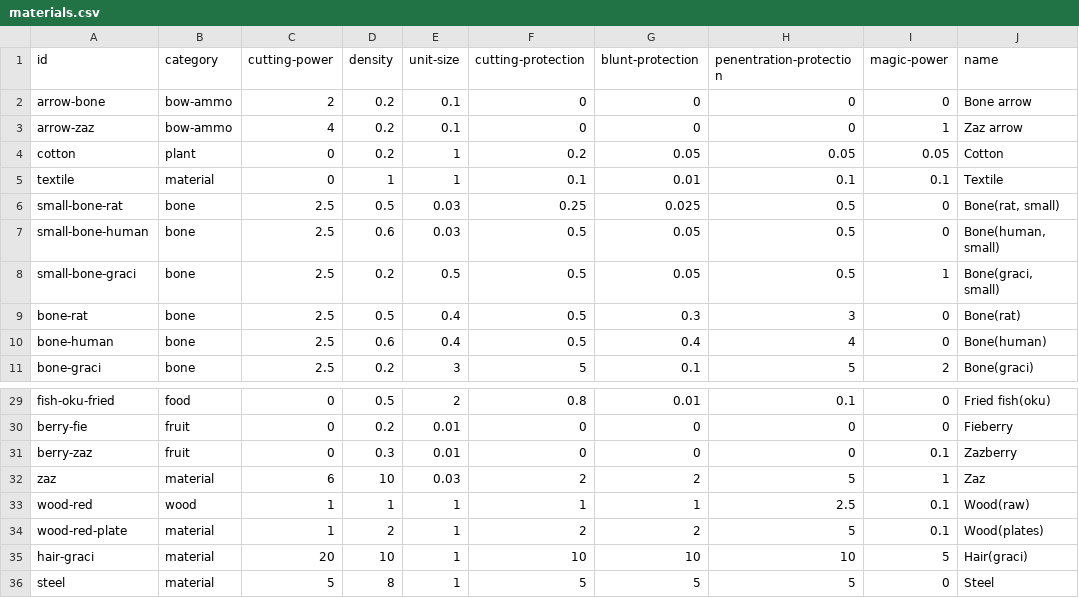
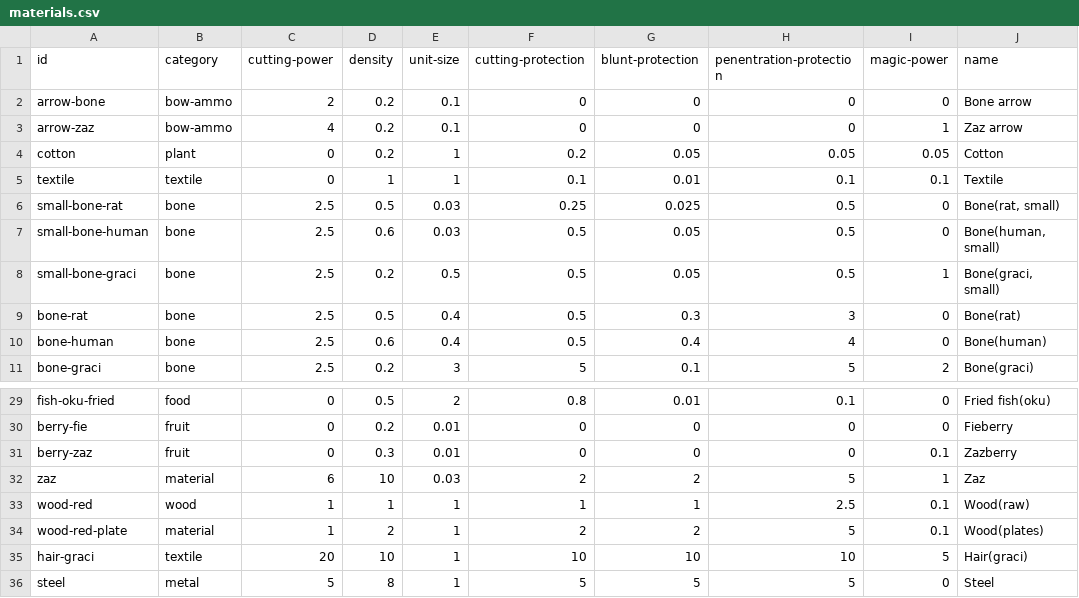
Before and after one commit to ineveraskedforthis/2, a CSV file: game_content/tables/materials.csv, drawn as a sheet; only a part is shown, gaps mark what is left out.

```diff
--- a/game_content/tables/materials.csv
+++ b/game_content/tables/materials.csv
@@ -4,3 +4,3 @@ arrow-zaz,bow-ammo,4,0.2,0.1,0,0,0,1,"Zaz arrow"
 cotton,plant,0,0.2,1,0.2,0.05,0.05,0.05,"Cotton"
-textile,material,0,1,1,0.1,0.01,0.1,0.1,"Textile"
+textile,textile,0,1,1,0.1,0.01,0.1,0.1,"Textile"
 small-bone-rat,bone,2.5,0.5,0.03,0.25,0.025,0.5,0,"Bone(rat, small)"
@@ -34,3 +34,3 @@ wood-red,wood,1,1,1,1,1,2.5,0.1,"Wood(raw)"
 wood-red-plate,material,1,2,1,2,2,5,0.1,"Wood(plates)"
-hair-graci,material,20,10,1,10,10,10,5,Hair(graci)
-steel,material,5,8,1,5,5,5,0,Steel
+hair-graci,textile,20,10,1,10,10,10,5,Hair(graci)
+steel,metal,5,8,1,5,5,5,0,Steel
```
Also changed, not shown: 14 other files.
